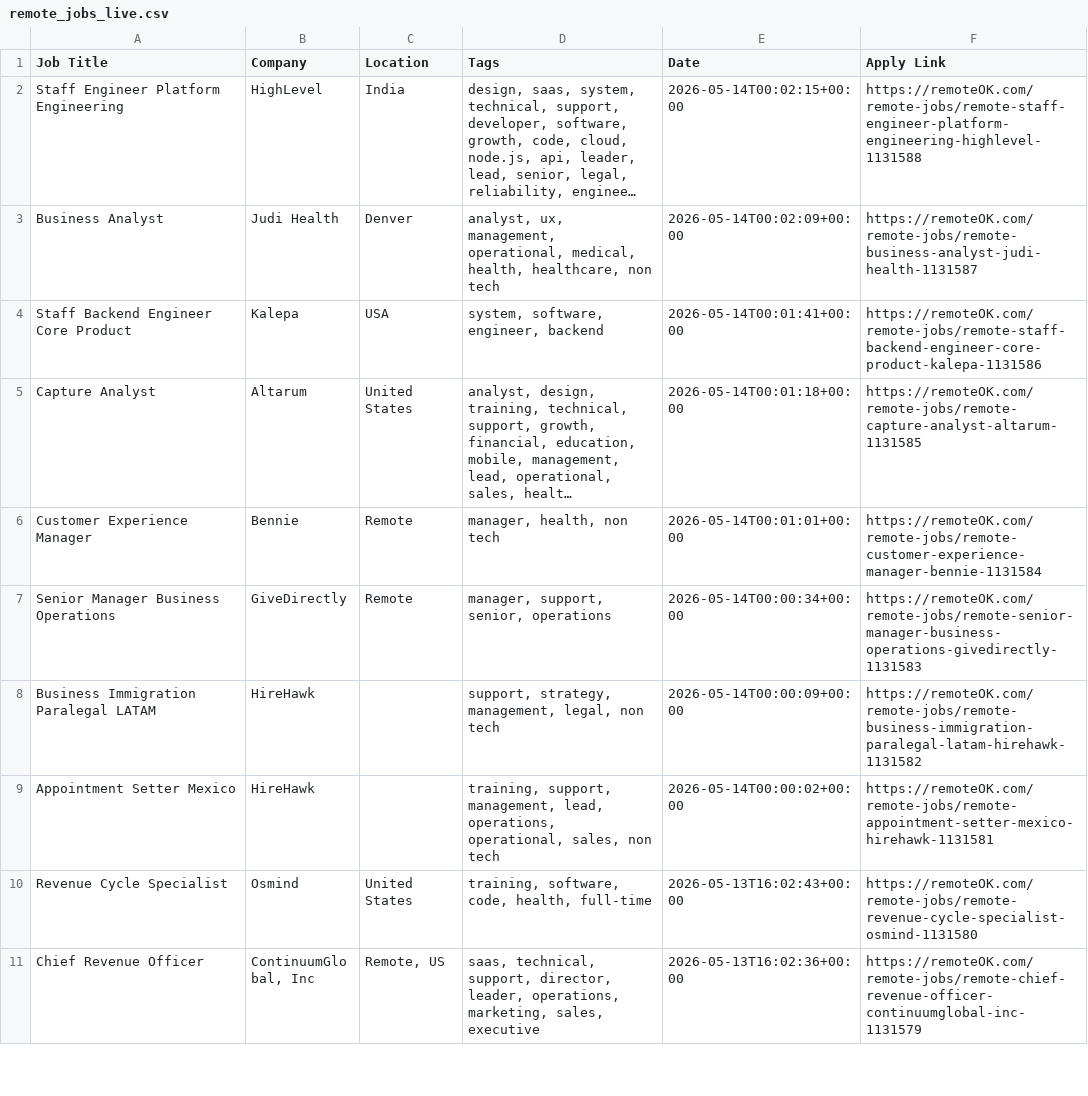
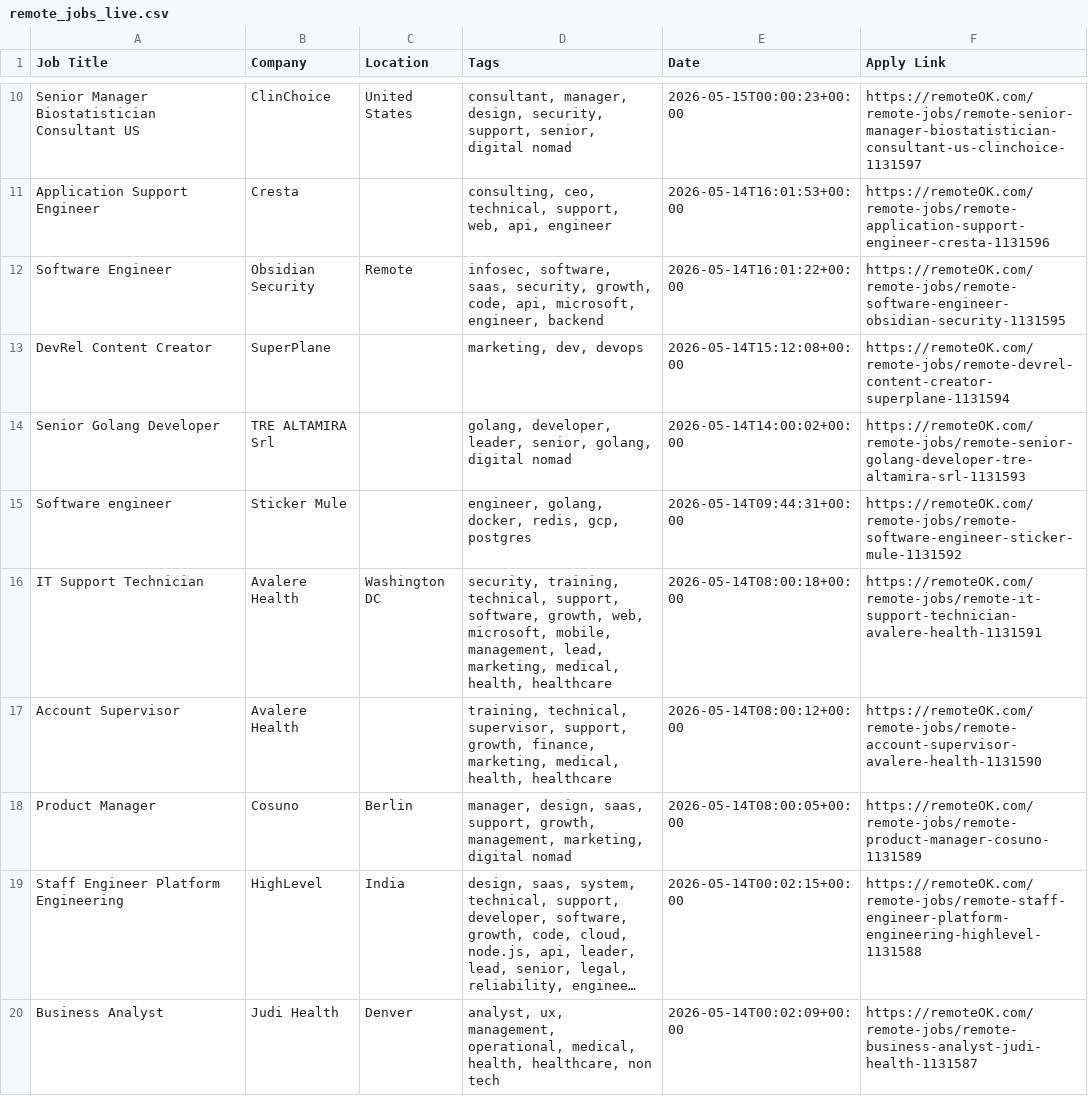
Before and after one commit to naveencoding75/job-market-pulse-2026, a CSV file: public/remote_jobs_live.csv, drawn as a sheet; only a part is shown, gaps mark what is left out; the shorter side is filled out with more unchanged rows; long unchanged cells end in …; the diff covers the shown part only; the diff names each change by its address in the sheet, - before the commit and + after, or states it on an @@ line.

```diff
--- a/public/remote_jobs_live.csv
+++ b/public/remote_jobs_live.csv
+row 10: Senior Manager Biostatistician Consultant US | ClinChoice | United States | consultant, manager, design, security, support, senior, digital nomad | 2026-05-15T00:00:23+00:00 | https://remoteOK.com/remote-jobs/remote-senior-manager-biostatistician-consultant-us-clinchoice-1131597
+row 11: Application Support Engineer | Cresta |  | consulting, ceo, technical, support, web, api, engineer | 2026-05-14T16:01:53+00:00 | https://remoteOK.com/remote-jobs/remote-application-support-engineer-cresta-1131596
+row 12: Software Engineer | Obsidian Security | Remote | infosec, software, saas, security, growth, code, api, microsoft, engineer, backend | 2026-05-14T16:01:22+00:00 | https://remoteOK.com/remote-jobs/remote-software-engineer-obsidian-security-1131595
+row 13: DevRel Content Creator | SuperPlane |  | marketing, dev, devops | 2026-05-14T15:12:08+00:00 | https://remoteOK.com/remote-jobs/remote-devrel-content-creator-superplane-1131594
+row 14: Senior Golang Developer | TRE ALTAMIRA Srl |  | golang, developer, leader, senior, golang, digital nomad | 2026-05-14T14:00:02+00:00 | https://remoteOK.com/remote-jobs/remote-senior-golang-developer-tre-altamira-srl-1131593
+row 15: Software engineer | Sticker Mule |  | engineer, golang, docker, redis, gcp, postgres | 2026-05-14T09:44:31+00:00 | https://remoteOK.com/remote-jobs/remote-software-engineer-sticker-mule-1131592
+row 16: IT Support Technician | Avalere Health | Washington DC | security, training, technical, support, software, growth, web, microsoft, mobile, management, lead, marketing, medical, health, healthcare | 2026-05-14T08:00:18+00:00 | https://remoteOK.com/remote-jobs/remote-it-support-technician-avalere-health-1131591
+row 17: Account Supervisor | Avalere Health |  | training, technical, supervisor, support, growth, finance, marketing, medical, health, healthcare | 2026-05-14T08:00:12+00:00 | https://remoteOK.com/remote-jobs/remote-account-supervisor-avalere-health-1131590
+row 18: Product Manager | Cosuno | Berlin | manager, design, saas, support, growth, management, marketing, digital nomad | 2026-05-14T08:00:05+00:00 | https://remoteOK.com/remote-jobs/remote-product-manager-cosuno-1131589
```
Also changed, not shown: 8 added rows and 17 removed rows elsewhere in this file.
